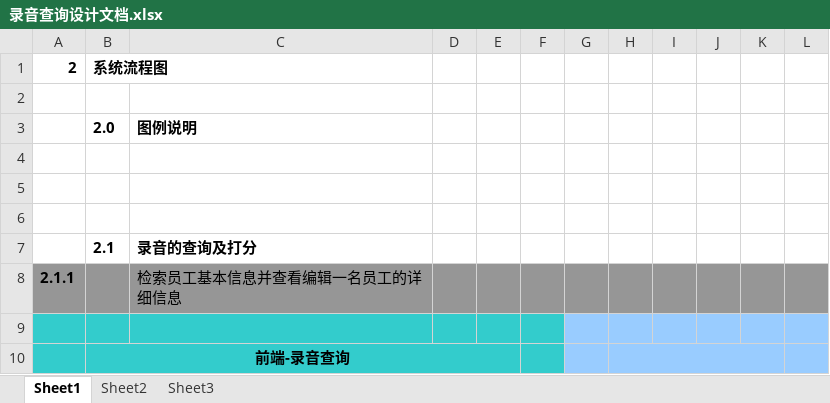
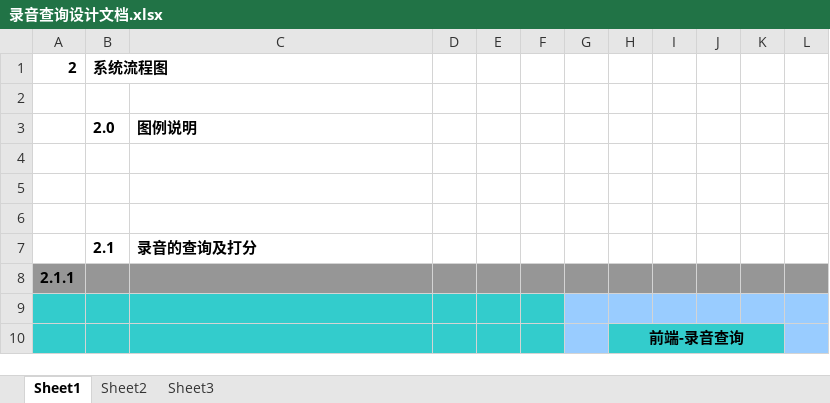
Before and after one commit to lbzhao28/IRecorder, an Excel workbook: doc/录音查询设计文档.xlsx, sheet Sheet1, drawn as a sheet; only a part is shown; values as stored, in another font and other column widths than the file's, no borders; charts and pictures not drawn; the diff names each change by its address in the sheet, - before the commit and + after, or states it on an @@ line.

Commit message:
test

```diff
--- a/doc/录音查询设计文档.xlsx (sheet Sheet1)
+++ b/doc/录音查询设计文档.xlsx (sheet Sheet1)
-C8: 检索员工基本信息并查看编辑一名员工的详细信息
+C8: (empty)
-B10: 前端-录音查询
+B10: (empty)
-B10:E10 merged
-C10:E10 fill: none
+C10:E10 fill: #33CCCC
-H10: (empty)
+H10: 前端-录音查询
-H10 fill: #99CCFF
+H10 fill: #33CCCC
-I10:K10 fill: #99CCFF
+I10:K10 fill: none
```
Also changed, not shown: charts or pictures.
